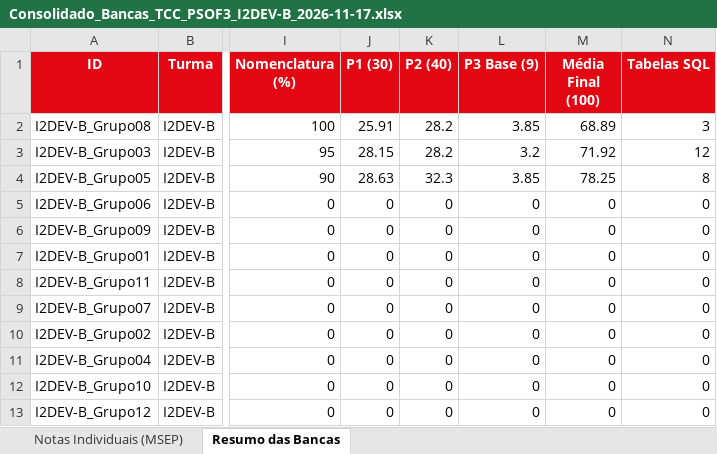
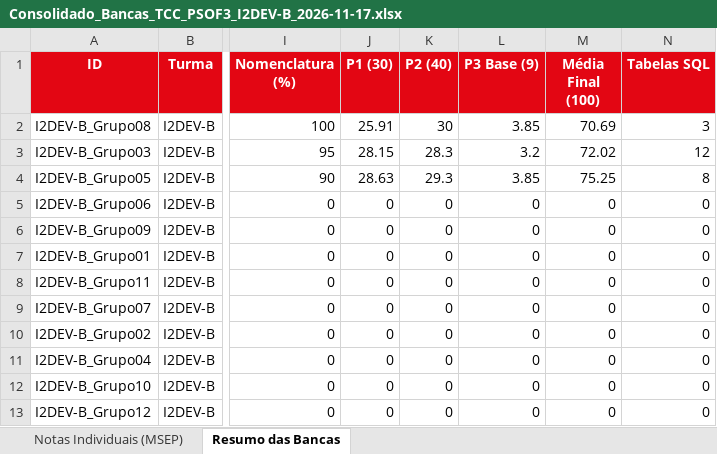
Before and after one commit to williamdevide/antigravity.PSOF3BancasTCC, an Excel workbook: downloads_relatorios/Consolidado_Bancas_TCC_PSOF3_I2DEV-B_2026-11-17.xlsx, sheet Resumo das Bancas, drawn as a sheet; only a part is shown, gaps mark what is left out; values as stored, in another font and other column widths than the file's, no borders; the diff names each change by its address in the sheet, - before the commit and + after, or states it on an @@ line.

```diff
--- a/downloads_relatorios/Consolidado_Bancas_TCC_PSOF3_I2DEV-B_2026-11-17.xlsx (sheet Resumo das Bancas)
+++ b/downloads_relatorios/Consolidado_Bancas_TCC_PSOF3_I2DEV-B_2026-11-17.xlsx (sheet Resumo das Bancas)
-K2 (P2 (40)): 28.2
+K2 (P2 (40)): 30
-M2 (Média Final (100)): 68.89
+M2 (Média Final (100)): 70.69
-K3 (P2 (40)): 28.2
+K3 (P2 (40)): 28.3
-M3 (Média Final (100)): 71.92
+M3 (Média Final (100)): 72.02
-K4 (P2 (40)): 32.3
+K4 (P2 (40)): 29.3
-M4 (Média Final (100)): 78.25
+M4 (Média Final (100)): 75.25
```
Also changed, not shown: sheet Notas Individuais (MSEP), 8 other files.
